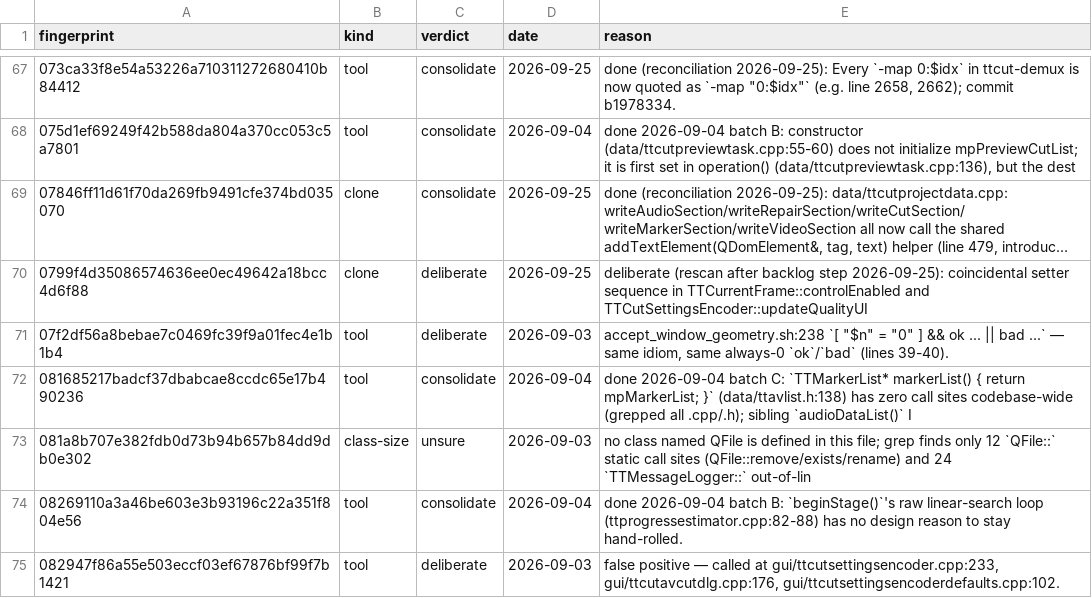
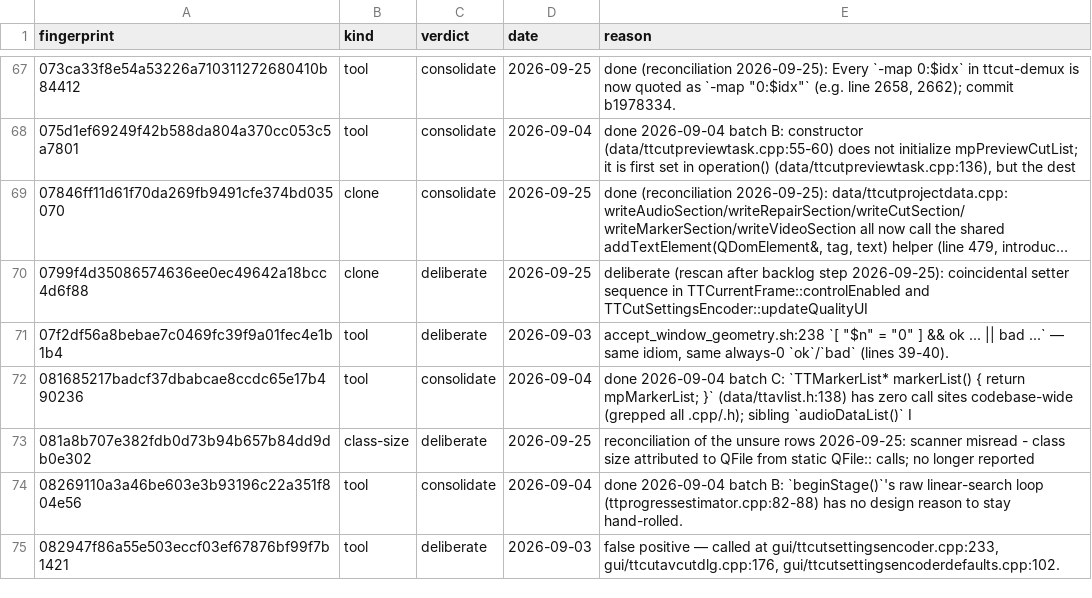
Before and after one commit to MINIXJR/TTCut-ng, a TSV file: docs/code-audit/verdicts.tsv, drawn as a sheet; only a part is shown, gaps mark what is left out; long unchanged cells end in …; the diff covers the shown part only.

```diff
--- a/docs/code-audit/verdicts.tsv
+++ b/docs/code-audit/verdicts.tsv
@@ -72,3 +72,3 @@ fingerprint	kind	verdict	date	reason
 081685217badcf37dbabcae8ccdc65e17b490236	tool	consolidate	2026-09-04	done 2026-09-04 batch C: `TTMarkerList* markerList() { return mpMarkerList; }` (data/ttavlist.h:138) has zero call sites codebase-wide (grepped all .cpp/.h); sibling `audioDataList()` I
-081a8b707e382fdb0d73b94b657b84dd9db0e302	class-size	unsure	2026-09-03	no class named QFile is defined in this file; grep finds only 12 `QFile::` static call sites (QFile::remove/exists/rename) and 24 `TTMessageLogger::` out-of-lin
+081a8b707e382fdb0d73b94b657b84dd9db0e302	class-size	deliberate	2026-09-25	reconciliation of the unsure rows 2026-09-25: scanner misread - class size attributed to QFile from static QFile:: calls; no longer reported
 08269110a3a46be603e3b93196c22a351f804e56	tool	consolidate	2026-09-04	done 2026-09-04 batch B: `beginStage()`'s raw linear-search loop (ttprogressestimator.cpp:82-88) has no design reason to stay hand-rolled.
```
Also changed, not shown: 21 edited cells elsewhere in this file, 2 other files.
